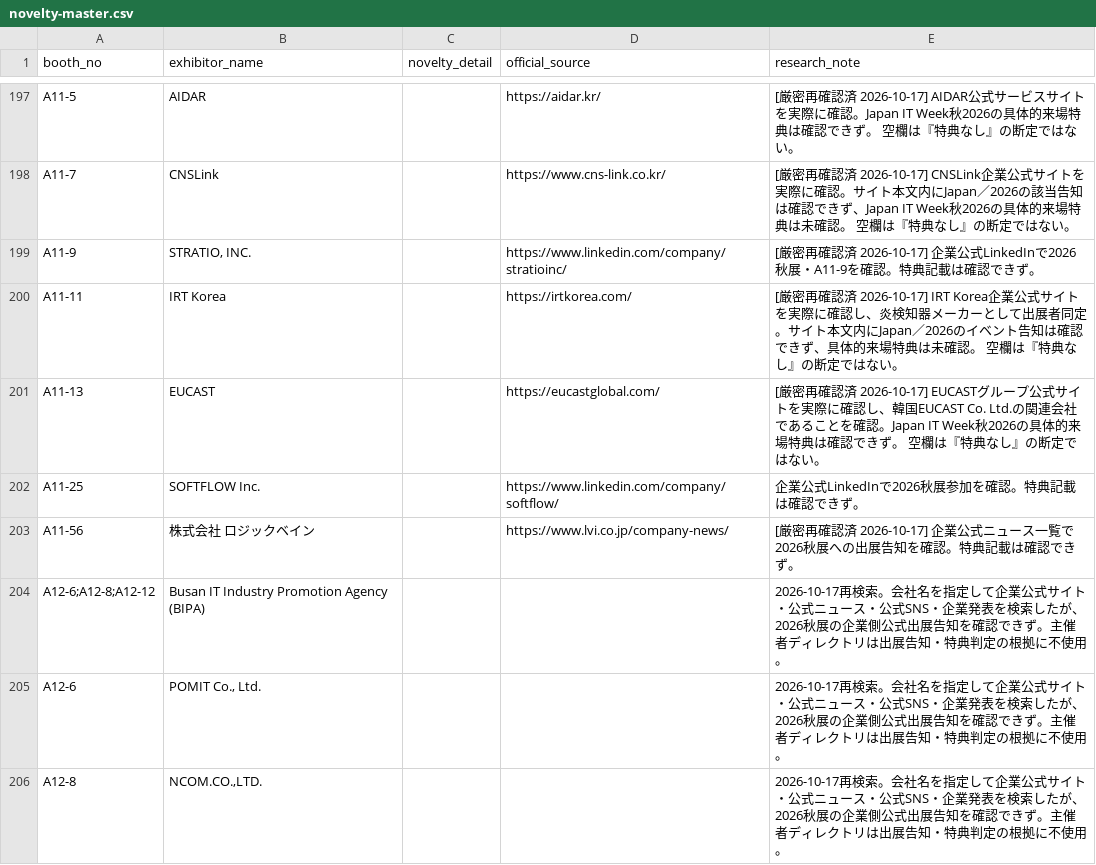
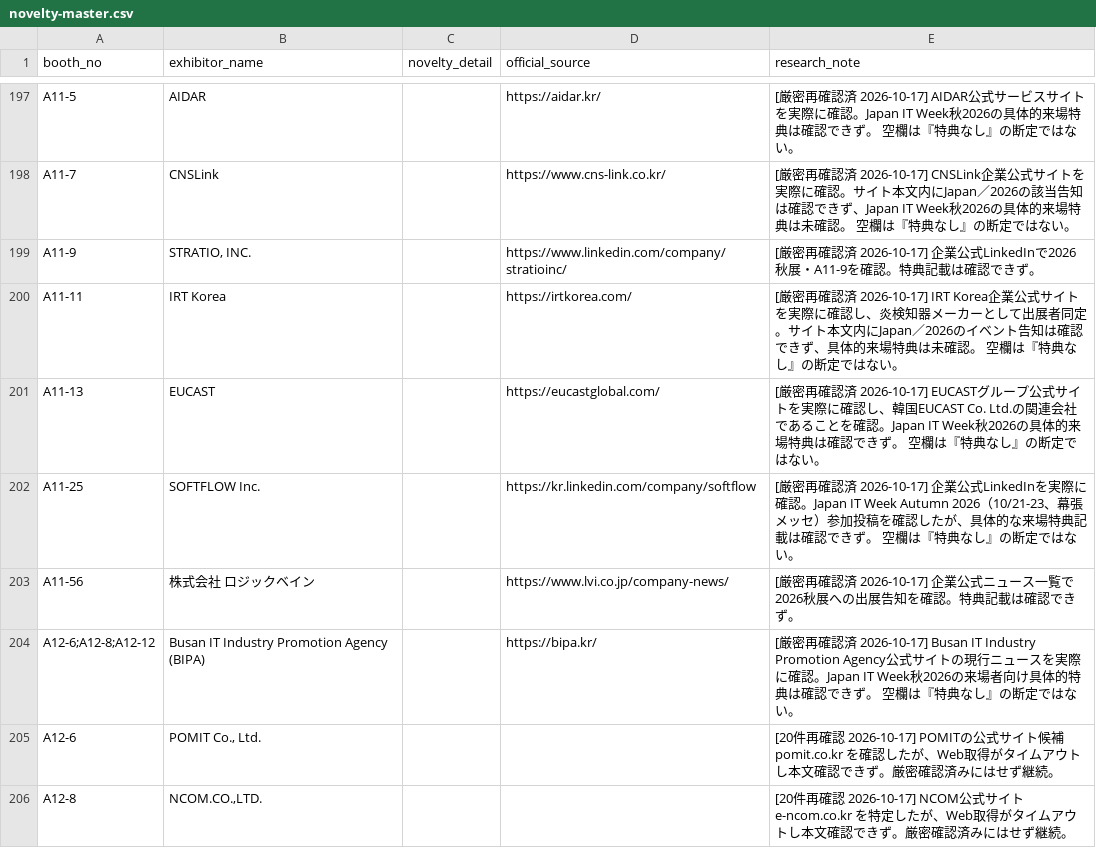
Before and after one commit to rensei11/01-event, a CSV file: research/japan-it-week-autumn-2026/novelty-master.csv, drawn as a sheet; only a part is shown, gaps mark what is left out; the diff covers the shown part only.

Commit message:
Strictly recheck second 20 Japan IT Week exhibitors

```diff
--- a/research/japan-it-week-autumn-2026/novelty-master.csv
+++ b/research/japan-it-week-autumn-2026/novelty-master.csv
@@ -201,6 +201,6 @@ A11-11,IRT Korea,,https://irtkorea.com/,[厳密再確認済 2026-10-17] IRT Kore
 A11-13,EUCAST,,https://eucastglobal.com/,[厳密再確認済 2026-10-17] EUCASTグループ公式サイトを実際に確認し、韓国EUCAST Co. Ltd.の関連会社であることを確認。Japan IT Week秋2026の具体的来場特典は確認できず。 空欄は『特典なし』の断定ではない。
-A11-25,SOFTFLOW Inc.,,https://www.linkedin.com/company/softflow/,企業公式LinkedInで2026秋展参加を確認。特典記載は確認できず。
+A11-25,SOFTFLOW Inc.,,https://kr.linkedin.com/company/softflow,[厳密再確認済 2026-10-17] 企業公式LinkedInを実際に確認。Japan IT Week Autumn 2026（10/21-23、幕張メッセ）参加投稿を確認したが、具体的な来場特典記載は確認できず。 空欄は『特典なし』の断定ではない。
 A11-56,株式会社 ロジックベイン,,https://www.lvi.co.jp/company-news/,[厳密再確認済 2026-10-17] 企業公式ニュース一覧で2026秋展への出展告知を確認。特典記載は確認できず。
-A12-6;A12-8;A12-12,Busan IT Industry Promotion Agency (BIPA),,,2026-10-17再検索。会社名を指定して企業公式サイト・公式ニュース・公式SNS・企業発表を検索したが、2026秋展の企業側公式出展告知を確認できず。主催者ディレクトリは出展告知・特典判定の根拠に不使用。
-A12-6,"POMIT Co., Ltd.",,,2026-10-17再検索。会社名を指定して企業公式サイト・公式ニュース・公式SNS・企業発表を検索したが、2026秋展の企業側公式出展告知を確認できず。主催者ディレクトリは出展告知・特典判定の根拠に不使用。
-A12-8,"NCOM.CO.,LTD.",,,2026-10-17再検索。会社名を指定して企業公式サイト・公式ニュース・公式SNS・企業発表を検索したが、2026秋展の企業側公式出展告知を確認できず。主催者ディレクトリは出展告知・特典判定の根拠に不使用。
+A12-6;A12-8;A12-12,Busan IT Industry Promotion Agency (BIPA),,https://bipa.kr/,[厳密再確認済 2026-10-17] Busan IT Industry Promotion Agency公式サイトの現行ニュースを実際に確認。Japan IT Week秋2026の来場者向け具体的特典は確認できず。 空欄は『特典なし』の断定ではない。
+A12-6,"POMIT Co., Ltd.",,,[20件再確認 2026-10-17] POMITの公式サイト候補 pomit.co.kr を確認したが、Web取得がタイムアウトし本文確認できず。厳密確認済みにはせず継続。
+A12-8,"NCOM.CO.,LTD.",,,[20件再確認 2026-10-17] NCOM公式サイト e-ncom.co.kr を特定したが、Web取得がタイムアウトし本文確認できず。厳密確認済みにはせず継続。
```
Also changed, not shown: 24 edited cells elsewhere in this file.
